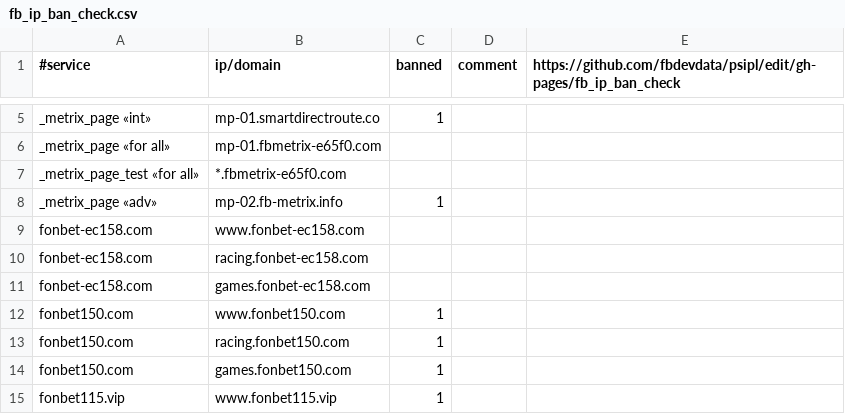
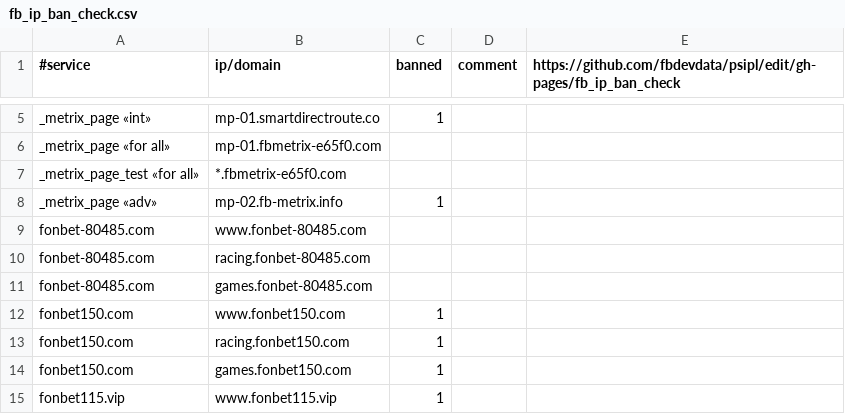
Before and after one commit to fbdevdata/psipl, a CSV file: fb_ip_ban_check.csv, drawn as a sheet; only a part is shown, gaps mark what is left out; removed rows and columns are numbered as before the commit, all else as after; the diff names each change by its address in the sheet, - before the commit and + after, or states it on an @@ line.

Commit message:
Update fb_ip_ban_check.csv

```diff
--- a/fb_ip_ban_check.csv
+++ b/fb_ip_ban_check.csv
-row 9: fonbet-ec158.com | www.fonbet-ec158.com
-row 10: fonbet-ec158.com | racing.fonbet-ec158.com
-row 11: fonbet-ec158.com | games.fonbet-ec158.com
+row 9: fonbet-80485.com | www.fonbet-80485.com
+row 10: fonbet-80485.com | racing.fonbet-80485.com
+row 11: fonbet-80485.com | games.fonbet-80485.com
```
